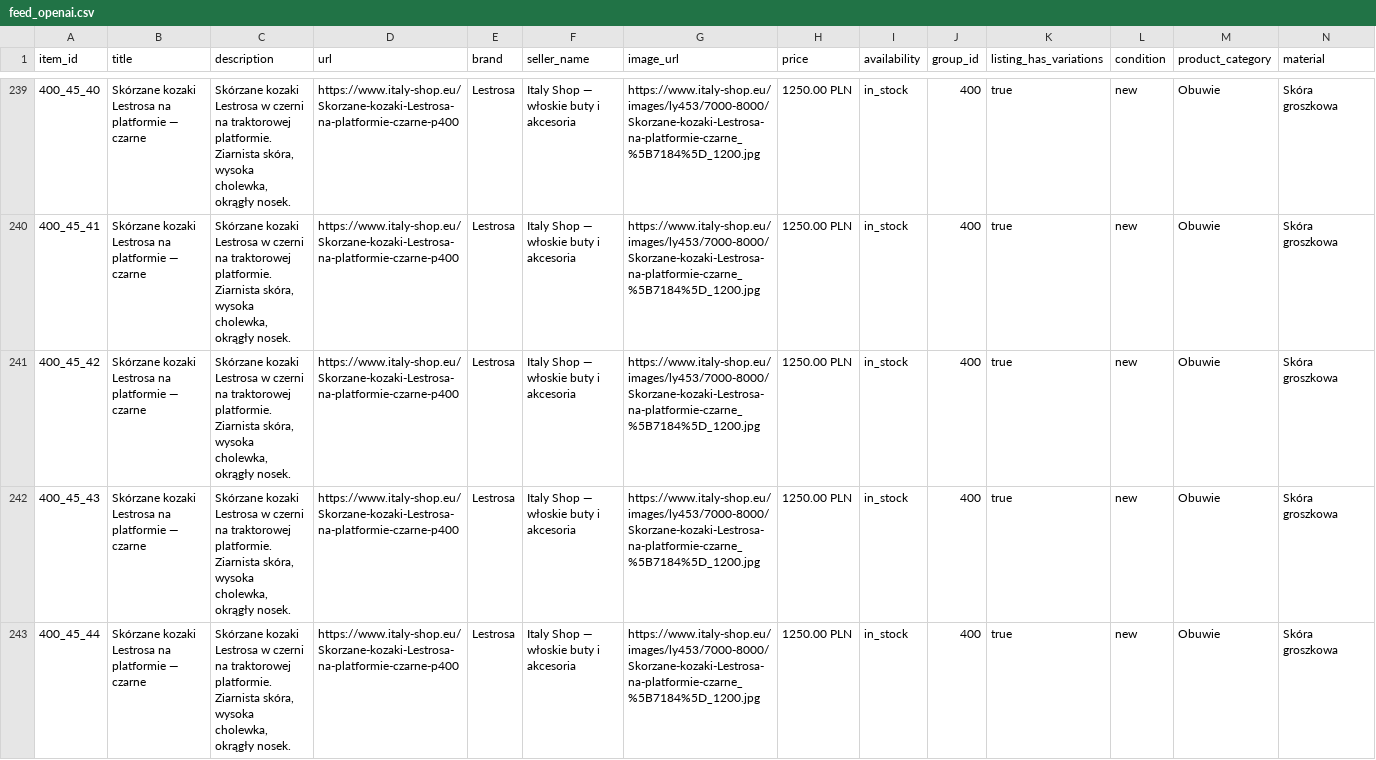
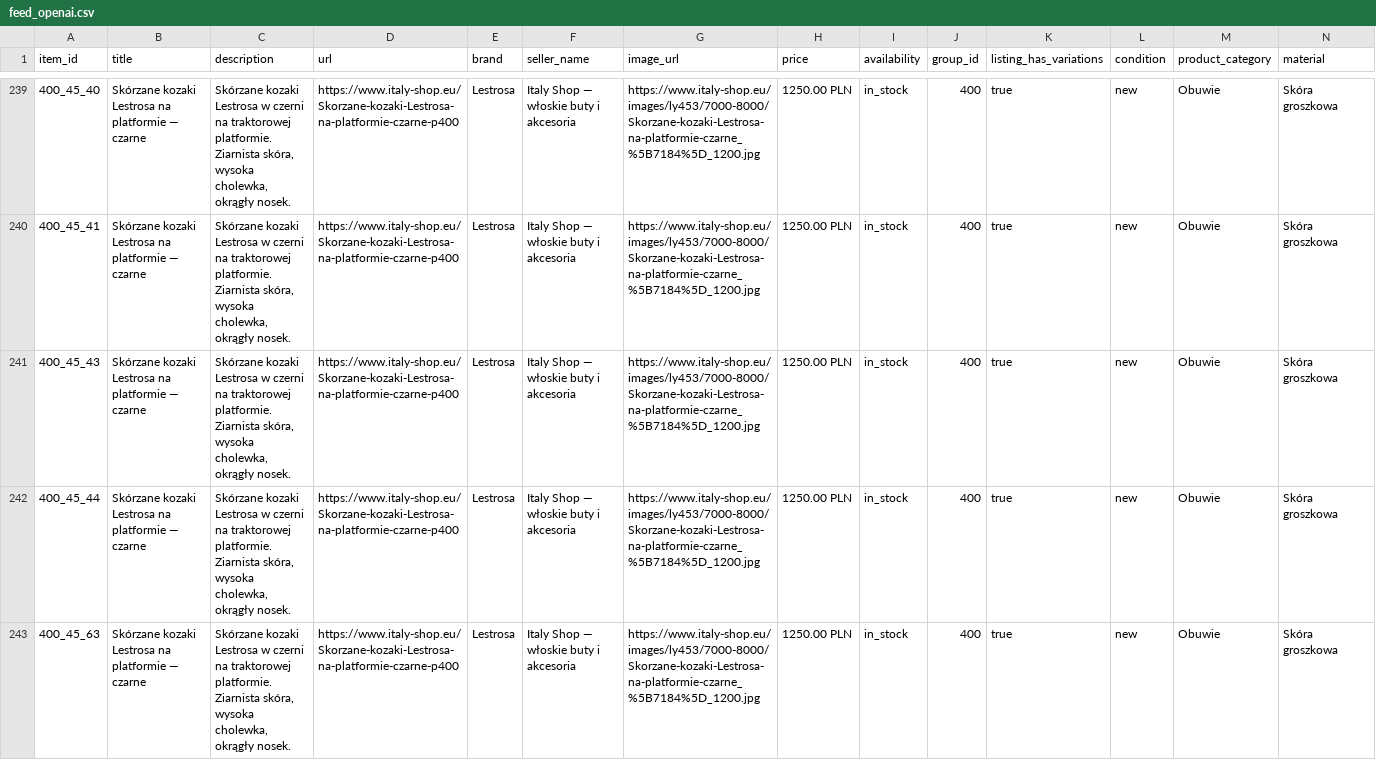
Before and after one commit to ANedbalski/italy-shop-feed-public, a CSV file: feed_openai.csv, drawn as a sheet; only a part is shown, gaps mark what is left out; the shorter side is filled out with more unchanged rows; rows hold the shown columns only; the diff names each change by its address in the sheet, - before the commit and + after, or states it on an @@ line.

Commit message:
Feed update 2026-11-06 10:03

```diff
--- a/feed_openai.csv
+++ b/feed_openai.csv
-row 241: 400_45_42 | Skórzane kozaki Lestrosa na platformie — czarne | Skórzane kozaki Lestrosa w czerni na traktorowej platformie. Ziarnista skóra, wysoka cholewka, okrągły nosek. | https://www.italy-shop.eu/Skorzane-kozaki-Lestrosa-na-platformie-czarne-p400 | Lestrosa | Italy Shop — włoskie buty i akcesoria | https://www.italy-shop.eu/images/ly453/7000-8000/Skorzane-kozaki-Lestrosa-na-platformie-czarne_%5B7184%5D_1200.jpg | 1250.00 PLN | in_stock | 400 | true | new | Obuwie | Skóra groszkowa
```
Also changed, not shown: feed_openai.tsv, 2 other files.
